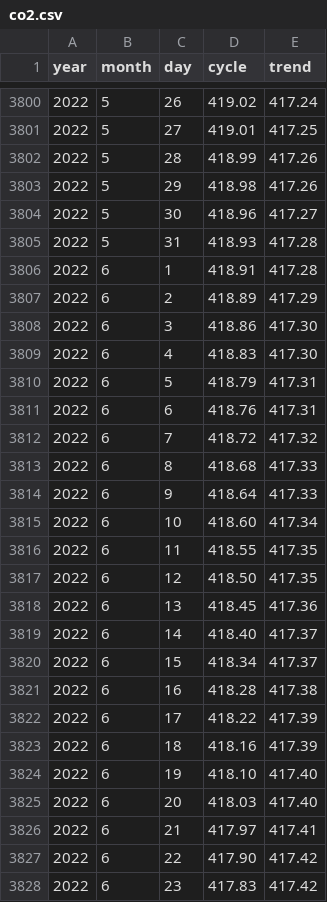
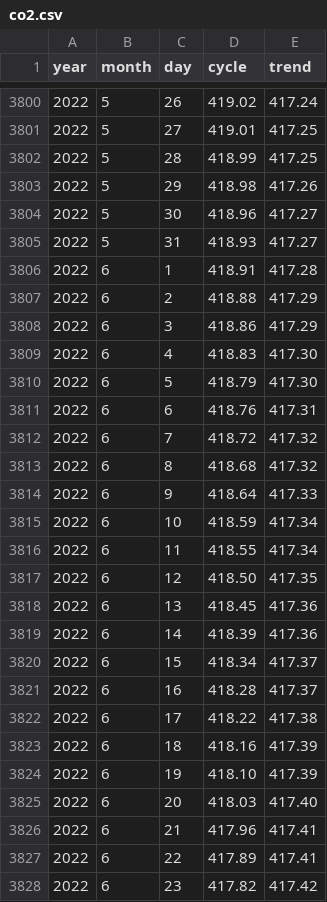
Before and after one commit to saar2666/DSProject_v2, a CSV file: co2.csv, drawn as a sheet; only a part is shown, gaps mark what is left out; the diff covers the shown part only.

```diff
--- a/co2.csv
+++ b/co2.csv
@@ -3801,28 +3801,28 @@ year,month,day,cycle,trend
 2022,5,27,419.01,417.25
-2022,5,28,418.99,417.26
+2022,5,28,418.99,417.25
 2022,5,29,418.98,417.26
 2022,5,30,418.96,417.27
-2022,5,31,418.93,417.28
+2022,5,31,418.93,417.27
 2022,6,1,418.91,417.28
-2022,6,2,418.89,417.29
-2022,6,3,418.86,417.30
+2022,6,2,418.88,417.29
+2022,6,3,418.86,417.29
 2022,6,4,418.83,417.30
-2022,6,5,418.79,417.31
+2022,6,5,418.79,417.30
 2022,6,6,418.76,417.31
 2022,6,7,418.72,417.32
-2022,6,8,418.68,417.33
+2022,6,8,418.68,417.32
 2022,6,9,418.64,417.33
-2022,6,10,418.60,417.34
-2022,6,11,418.55,417.35
+2022,6,10,418.59,417.34
+2022,6,11,418.55,417.34
 2022,6,12,418.50,417.35
 2022,6,13,418.45,417.36
-2022,6,14,418.40,417.37
+2022,6,14,418.39,417.36
 2022,6,15,418.34,417.37
-2022,6,16,418.28,417.38
-2022,6,17,418.22,417.39
+2022,6,16,418.28,417.37
+2022,6,17,418.22,417.38
 2022,6,18,418.16,417.39
-2022,6,19,418.10,417.40
+2022,6,19,418.10,417.39
 2022,6,20,418.03,417.40
-2022,6,21,417.97,417.41
-2022,6,22,417.90,417.42
-2022,6,23,417.83,417.42
+2022,6,21,417.96,417.41
+2022,6,22,417.89,417.41
+2022,6,23,417.82,417.42
```
Also changed, not shown: 1 added row and 74 edited cells elsewhere in this file, 1 other file.
